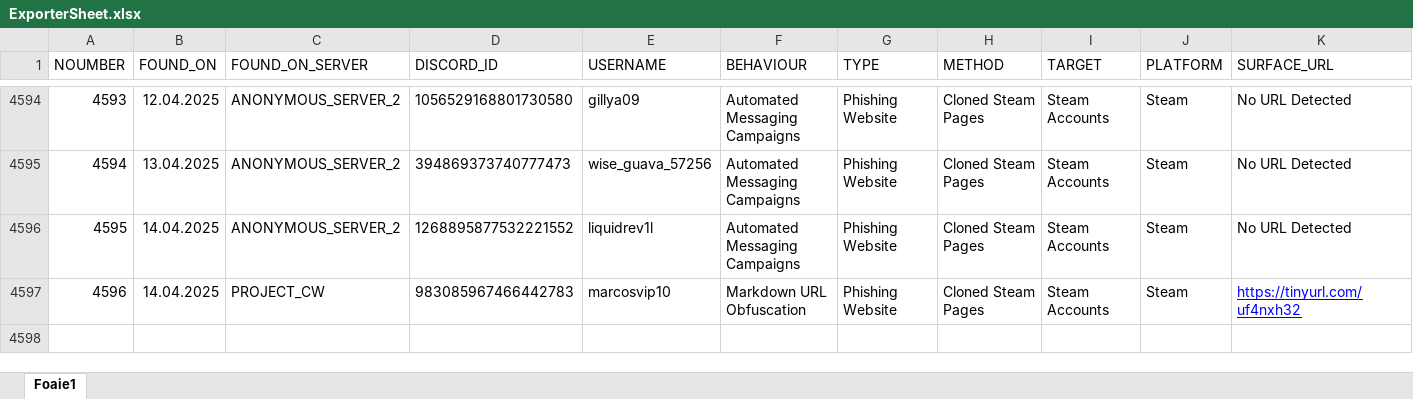
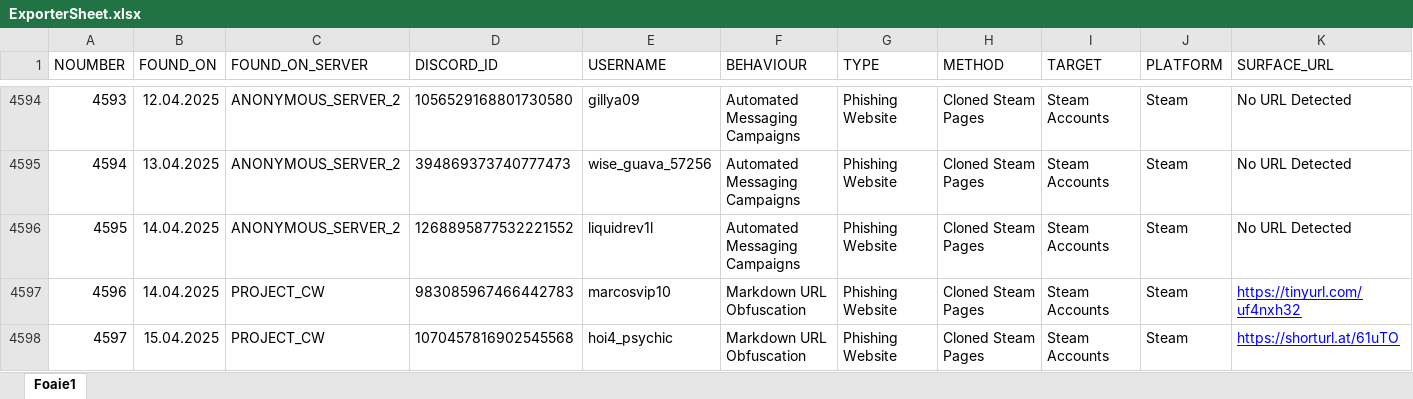
Before and after one commit to TheDARTProject/Database-Files, an Excel workbook: Excel-Import-Export/ExporterSheet.xlsx, sheet Foaie1, drawn as a sheet; only a part is shown, gaps mark what is left out; values as stored, in another font and other column widths than the file's, no borders; charts and pictures not drawn; rows hold the shown columns only; the diff names each change by its address in the sheet, - before the commit and + after, or states it on an @@ line.

Commit message:
updated datasets

```diff
--- a/Excel-Import-Export/ExporterSheet.xlsx (sheet Foaie1)
+++ b/Excel-Import-Export/ExporterSheet.xlsx (sheet Foaie1)
+row 4598: 4597 | 15.04.2025 | PROJECT_CW | 1070457816902545568 | hoi4_psychic | Markdown URL Obfuscation | Phishing Website | Cloned Steam Pages | Steam Accounts | Steam | https://shorturl.at/61uTO
```
Also changed, not shown: 7 other files.
